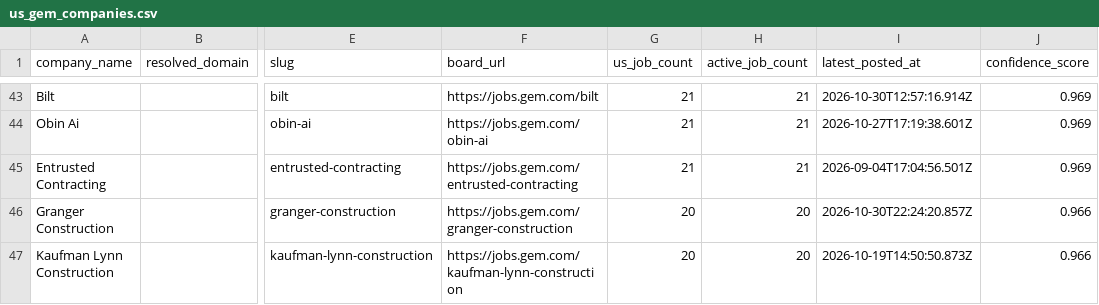
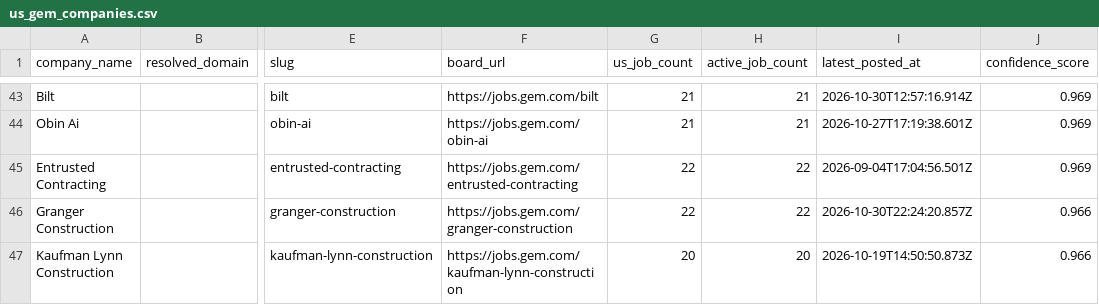
Before and after one commit to btempnew/ATS, a CSV file: exports/us_gem_companies.csv, drawn as a sheet; only a part is shown, gaps mark what is left out; the diff covers the shown part only; the diff names each change by its address in the sheet, - before the commit and + after, or states it on an @@ line.

```diff
--- a/exports/us_gem_companies.csv
+++ b/exports/us_gem_companies.csv
-G45 (us_job_count): 21
+G45 (us_job_count): 22
-H45 (active_job_count): 21
+H45 (active_job_count): 22
-G46 (us_job_count): 20
+G46 (us_job_count): 22
-H46 (active_job_count): 20
+H46 (active_job_count): 22
```
Also changed, not shown: 3 added rows and 87 edited cells elsewhere in this file, exports/us_dover_companies.csv, exports/us_fountain_companies.csv, 31 other files.
